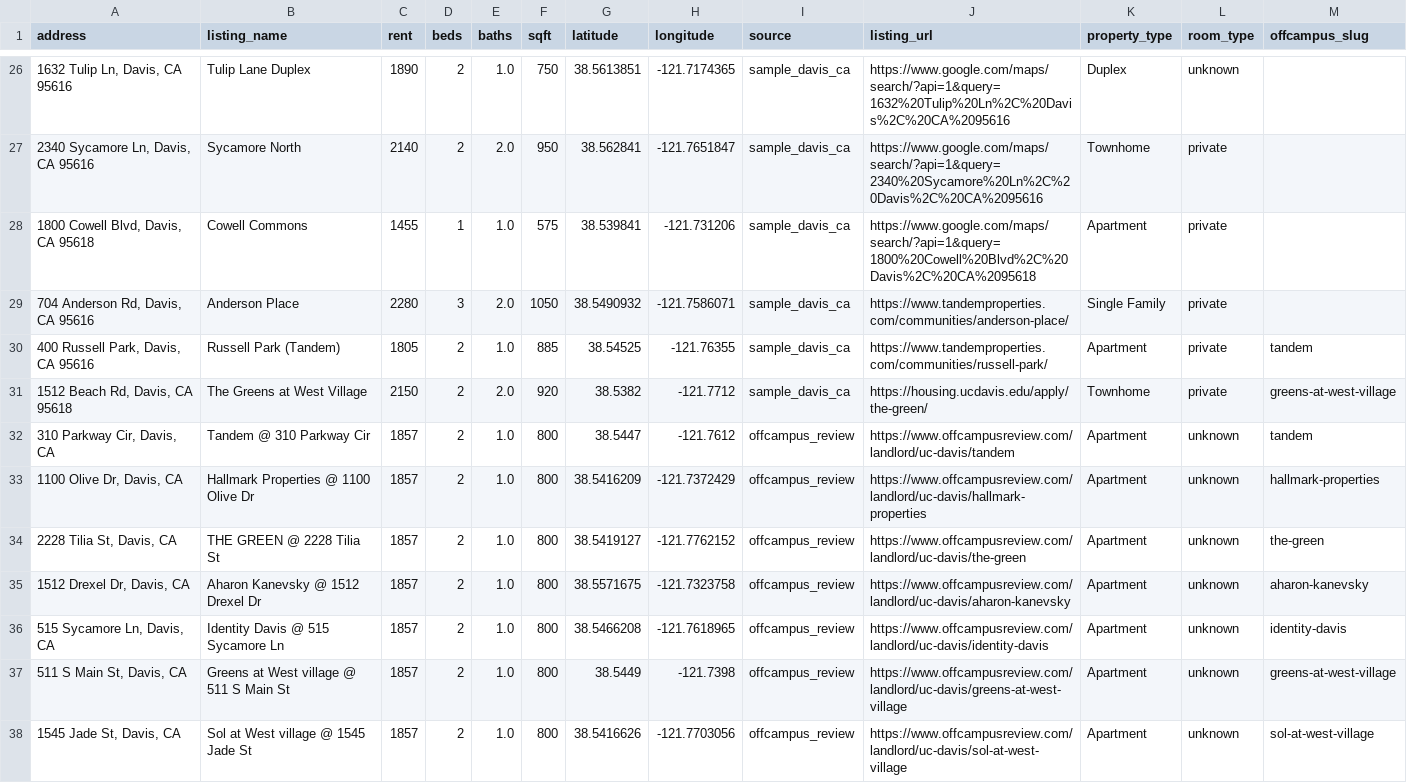
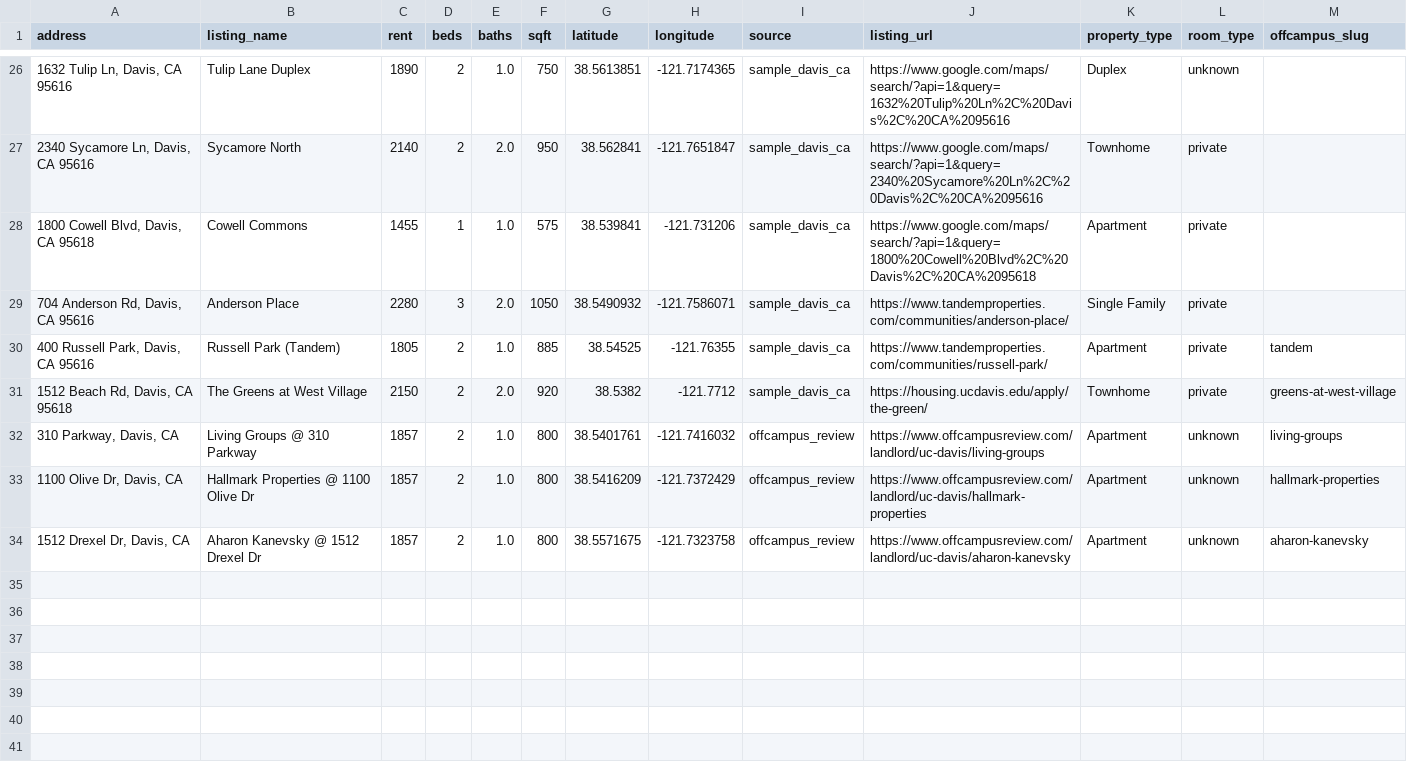
Before and after one commit to Anant-Madhok231/rent-scope, a CSV file: data/raw/rentals.csv, drawn as a sheet; only a part is shown, gaps mark what is left out.

```diff
--- a/data/raw/rentals.csv
+++ b/data/raw/rentals.csv
@@ -31,8 +31,4 @@ address,listing_name,rent,beds,baths,sqft,latitude,longitude,source,listing_url,
 "1512 Beach Rd, Davis, CA 95618",The Greens at West Village,2150,2,2.0,920,38.5382,-121.7712,sample_davis_ca,https://housing.ucdavis.edu/apply/the-green/,Townhome,private,greens-at-west-village
-"310 Parkway Cir, Davis, CA",Tandem @ 310 Parkway Cir,1857,2,1.0,800,38.5447,-121.7612,offcampus_review,https://www.offcampusreview.com/landlord/uc-davis/tandem,Apartment,unknown,tandem
+"310 Parkway, Davis, CA",Living Groups @ 310 Parkway,1857,2,1.0,800,38.5401761,-121.7416032,offcampus_review,https://www.offcampusreview.com/landlord/uc-davis/living-groups,Apartment,unknown,living-groups
 "1100 Olive Dr, Davis, CA",Hallmark Properties @ 1100 Olive Dr,1857,2,1.0,800,38.5416209,-121.7372429,offcampus_review,https://www.offcampusreview.com/landlord/uc-davis/hallmark-properties,Apartment,unknown,hallmark-properties
-"2228 Tilia St, Davis, CA",THE GREEN @ 2228 Tilia St,1857,2,1.0,800,38.5419127,-121.7762152,offcampus_review,https://www.offcampusreview.com/landlord/uc-davis/the-green,Apartment,unknown,the-green
 "1512 Drexel Dr, Davis, CA",Aharon Kanevsky @ 1512 Drexel Dr,1857,2,1.0,800,38.5571675,-121.7323758,offcampus_review,https://www.offcampusreview.com/landlord/uc-davis/aharon-kanevsky,Apartment,unknown,aharon-kanevsky
-"515 Sycamore Ln, Davis, CA",Identity Davis @ 515 Sycamore Ln,1857,2,1.0,800,38.5466208,-121.7618965,offcampus_review,https://www.offcampusreview.com/landlord/uc-davis/identity-davis,Apartment,unknown,identity-davis
-"511 S Main St, Davis, CA",Greens at West village @ 511 S Main St,1857,2,1.0,800,38.5449,-121.7398,offcampus_review,https://www.offcampusreview.com/landlord/uc-davis/greens-at-west-village,Apartment,unknown,greens-at-west-village
-"1545 Jade St, Davis, CA",Sol at West village @ 1545 Jade St,1857,2,1.0,800,38.5416626,-121.7703056,offcampus_review,https://www.offcampusreview.com/landlord/uc-davis/sol-at-west-village,Apartment,unknown,sol-at-west-village
```
Also changed, not shown: 4 other files.
